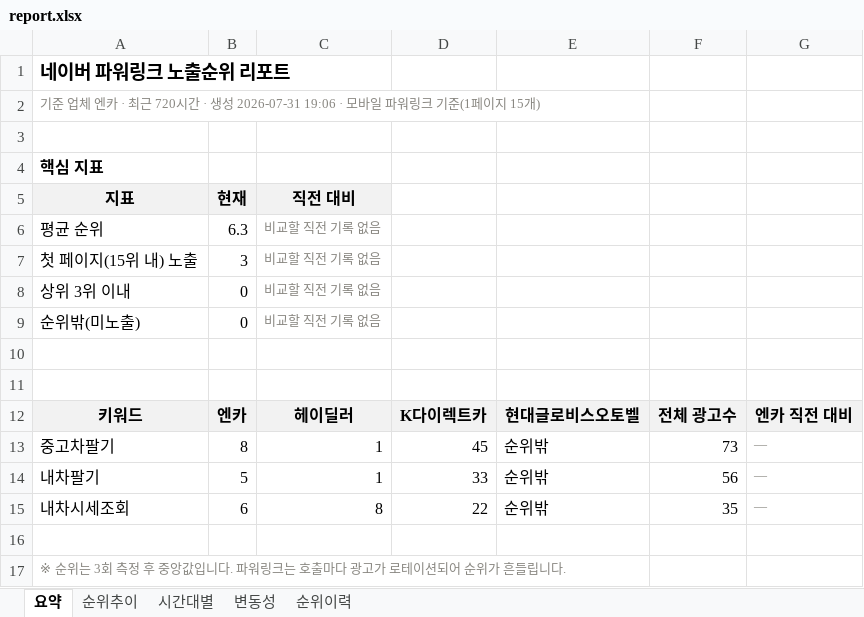
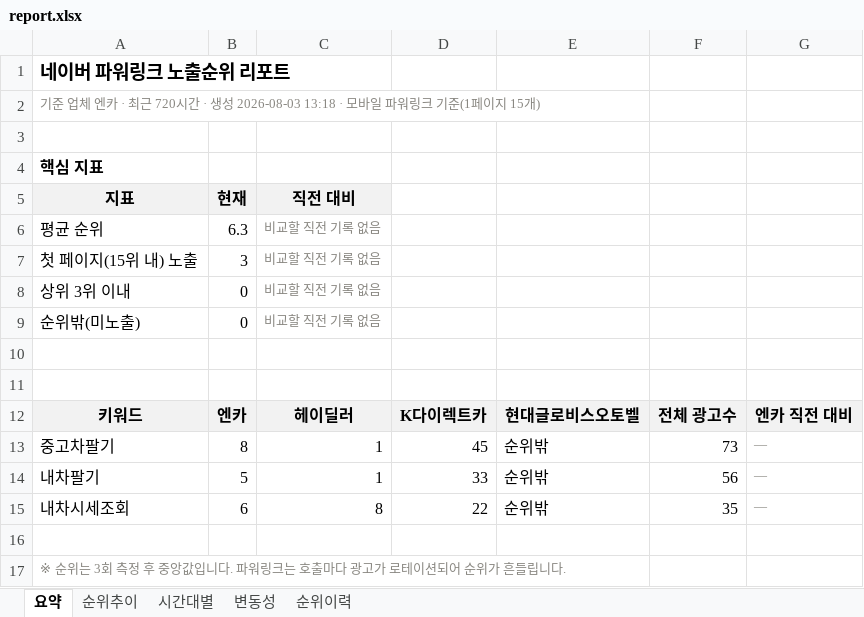
Before and after one commit to RosieOh/ddaengJu, an Excel workbook: docs/report.xlsx, sheet 요약, drawn as a sheet; values as stored, in another font and other column widths than the file's, no borders; conditional formats not drawn; the diff names each change by its address in the sheet, - before the commit and + after, or states it on an @@ line.

```diff
--- a/docs/report.xlsx (sheet 요약)
+++ b/docs/report.xlsx (sheet 요약)
-A2 (지표): …· 생성 2026-07-31 19:06 · 모바일…
+A2 (지표): …· 생성 2026-08-03 13:18 · 모바일…
```
Also changed, not shown: 8 other files.
